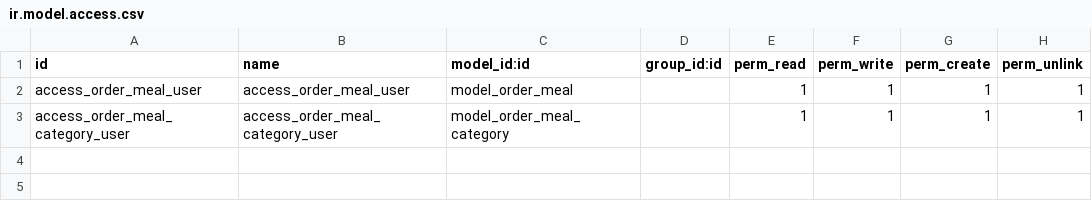
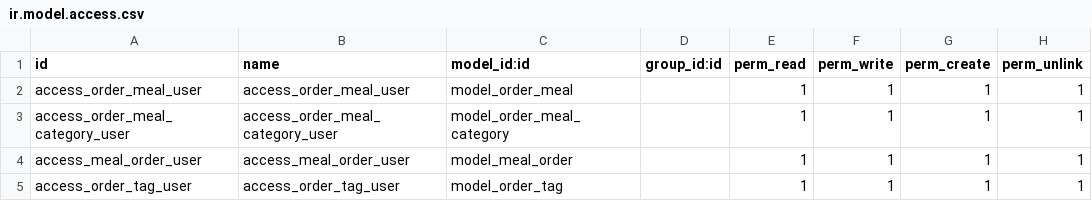
Before and after one commit to JafarKMarouf/tech_order_training, a CSV file: security/ir.model.access.csv, drawn as a sheet.

Commit message:
build order and orde_tag models with views

```diff
--- a/security/ir.model.access.csv
+++ b/security/ir.model.access.csv
@@ -3 +3,3 @@ access_order_meal_user,access_order_meal_user,model_order_meal,,1,1,1,1
 access_order_meal_category_user,access_order_meal_category_user,model_order_meal_category,,1,1,1,1
+access_meal_order_user,access_meal_order_user,model_meal_order,,1,1,1,1
+access_order_tag_user,access_order_tag_user,model_order_tag,,1,1,1,1
```
Also changed, not shown: 9 other files.
